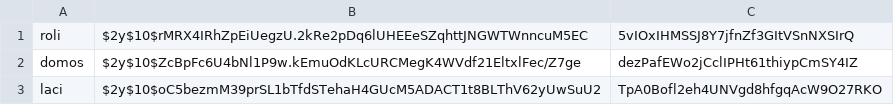
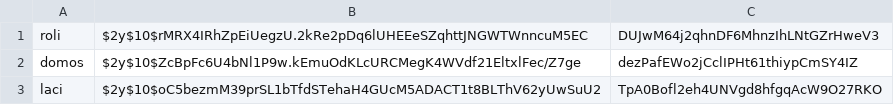
Before and after one commit to csabszerko/webterv, a CSV file: adatok/users.csv, drawn as a sheet.

```diff
--- a/adatok/users.csv
+++ b/adatok/users.csv
@@ -1,2 +1,2 @@
-roli,$2y$10$rMRX4IRhZpEiUegzU.2kRe2pDq6lUHEEeSZqhttJNGWTWnncuM5EC,5vIOxIHMSSJ8Y7jfnZf3GItVSnNXSIrQ
+roli,$2y$10$rMRX4IRhZpEiUegzU.2kRe2pDq6lUHEEeSZqhttJNGWTWnncuM5EC,DUJwM64j2qhnDF6MhnzIhLNtGZrHweV3
 domos,$2y$10$ZcBpFc6U4bNl1P9w.kEmuOdKLcURCMegK4WVdf21EltxlFec/Z7ge,dezPafEWo2jCclIPHt61thiypCmSY4IZ
```
Also changed, not shown: 2 other files.
